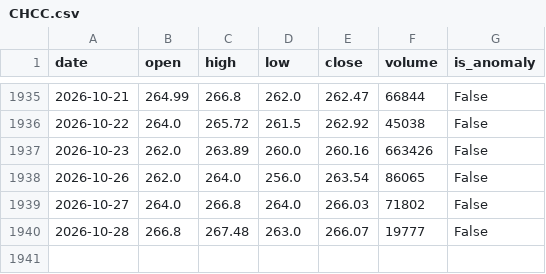
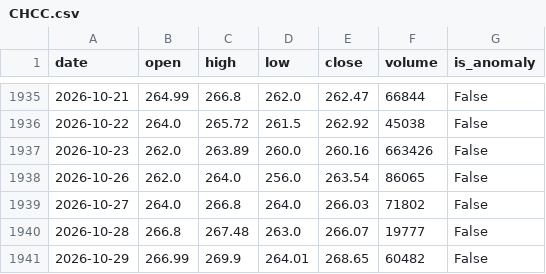
Before and after one commit to abdulnafay8/psx-kmi-scanner, a CSV file: data/daily/CHCC.csv, drawn as a sheet; only a part is shown, gaps mark what is left out; the diff names each change by its address in the sheet, - before the commit and + after, or states it on an @@ line.

Commit message:
Daily scan 2026-10-30T03:25Z

```diff
--- a/data/daily/CHCC.csv
+++ b/data/daily/CHCC.csv
+row 1941: 2026-10-29 | 266.99 | 269.9 | 264.01 | 268.65 | 60482 | False
```
Also changed, not shown: 4 other files.
